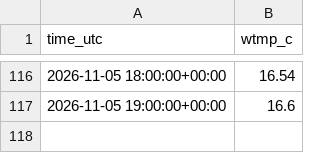
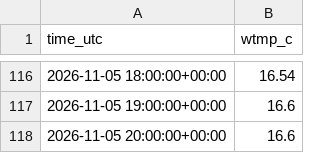
Before and after one commit to Tini-Scientific/beach-thermometer, a CSV file: data/archive/AAMC1/2026-11.csv, drawn as a sheet; only a part is shown, gaps mark what is left out; the diff names each change by its address in the sheet, - before the commit and + after, or states it on an @@ line.

```diff
--- a/data/archive/AAMC1/2026-11.csv
+++ b/data/archive/AAMC1/2026-11.csv
+row 118: 2026-11-05 20:00:00+00:00 | 16.6
```
Also changed, not shown: data/archive/HBYC1/2026-11.csv, data/archive/LAPW1/2026-11.csv, 32 other files.
